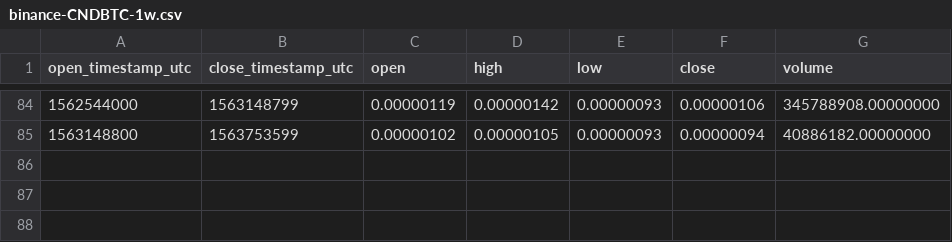
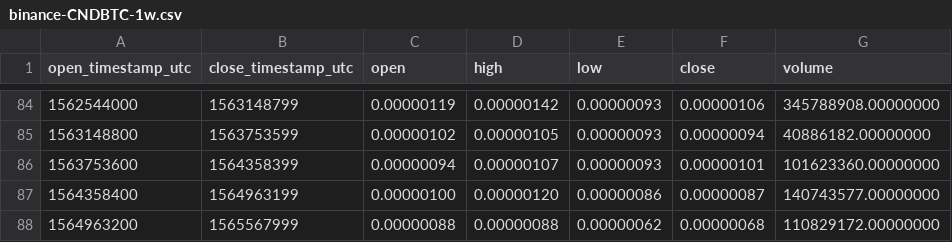
Before and after one commit to cryptobigbro/binance-CNDBTC, a CSV file: binance-CNDBTC-1w.csv, drawn as a sheet; only a part is shown, gaps mark what is left out.

```diff
--- a/binance-CNDBTC-1w.csv
+++ b/binance-CNDBTC-1w.csv
@@ -85 +85,4 @@ open_timestamp_utc,close_timestamp_utc,open,high,low,close,volume
 1563148800,1563753599,0.00000102,0.00000105,0.00000093,0.00000094,40886182.00000000
+1563753600,1564358399,0.00000094,0.00000107,0.00000093,0.00000101,101623360.00000000
+1564358400,1564963199,0.00000100,0.00000120,0.00000086,0.00000087,140743577.00000000
+1564963200,1565567999,0.00000088,0.00000088,0.00000062,0.00000068,110829172.00000000
```
Also changed, not shown: binance-CNDBTC-1M.csv, binance-CNDBTC-1d.csv, 1 other file.
